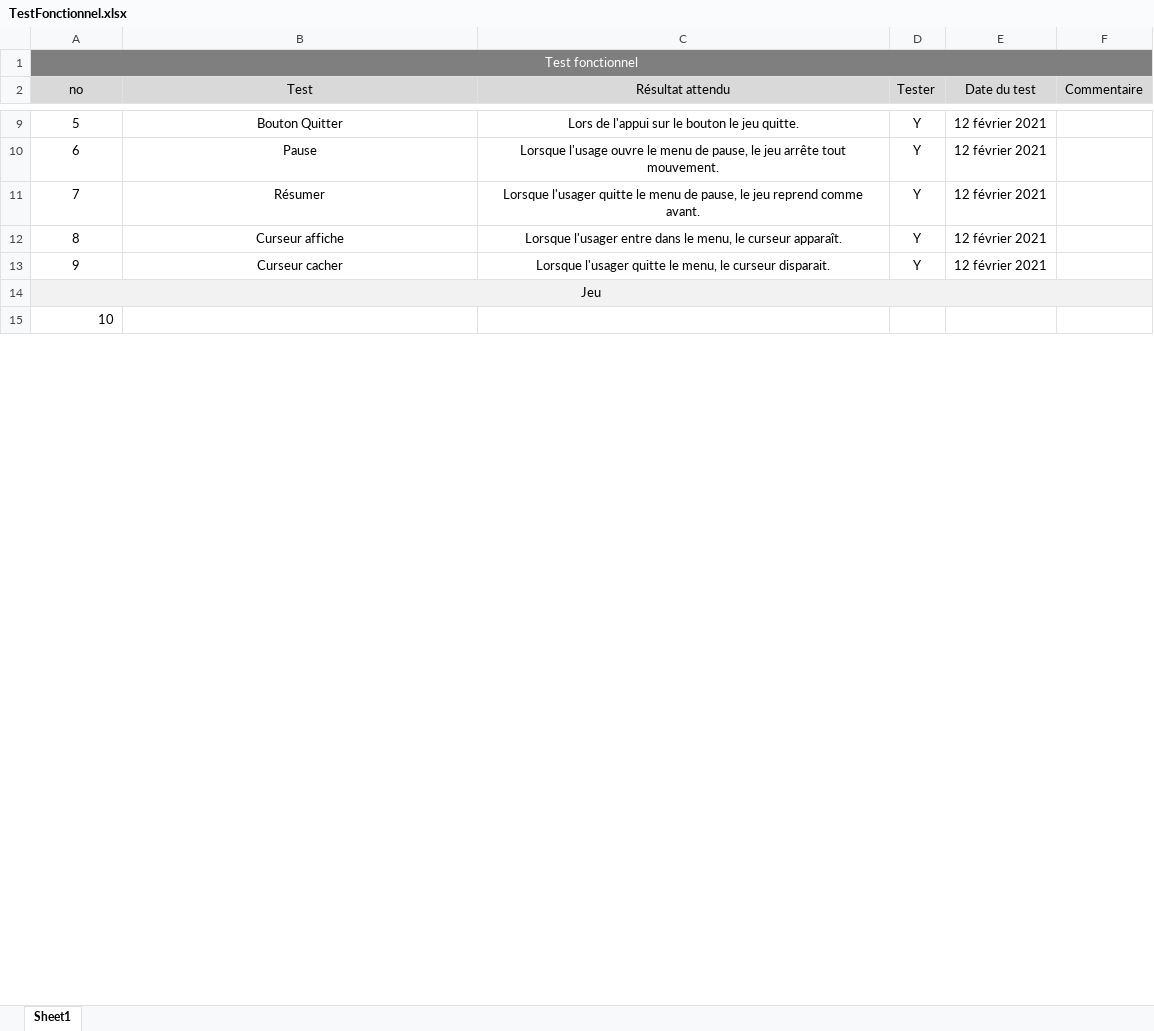
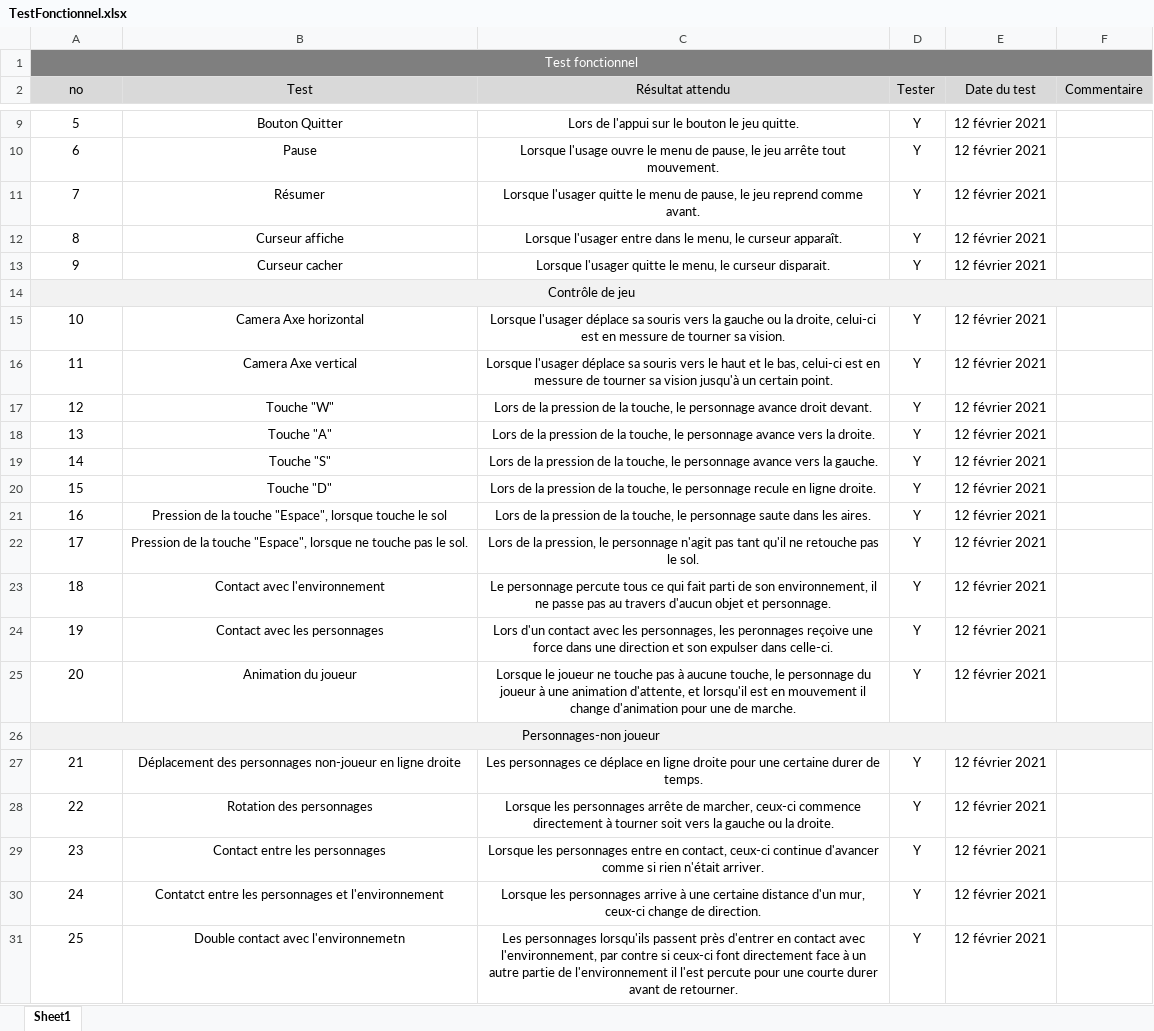
Before and after one commit to HugoProulx/Approfondissement2, an Excel workbook: Dev/TestFonctionnel.xlsx, sheet Sheet1, drawn as a sheet; only a part is shown, gaps mark what is left out; values as stored, in another font and other column widths than the file's, no borders; addresses are those after the commit; the diff covers the shown part only; the diff names each change by its address in the sheet, - before the commit and + after, or states it on an @@ line.

```diff
--- a/Dev/TestFonctionnel.xlsx (sheet Sheet1)
+++ b/Dev/TestFonctionnel.xlsx (sheet Sheet1)
@@ column A (no) renumbered between rows 14 and 39 @@
+row 15: 10 | Camera Axe horizontal | Lorsque l'usager déplace sa souris vers la gauche ou la droite, celui-ci est en messure de tourner sa vision. | Y | 12 février 2021
+row 16: 11 | Camera Axe vertical | Lorsque l'usager déplace sa souris vers le haut et le bas, celui-ci est en messure de tourner sa vision jusqu'à un certain point. | Y | 12 février 2021
+row 17: 12 | Touche "W" | Lors de la pression de la touche, le personnage avance droit devant. | Y | 12 février 2021
+row 18: 13 | Touche "A" | Lors de la pression de la touche, le personnage avance vers la droite. | Y | 12 février 2021
+row 19: 14 | Touche "S" | Lors de la pression de la touche, le personnage avance vers la gauche. | Y | 12 février 2021
+row 20: 15 | Touche "D" | Lors de la pression de la touche, le personnage recule en ligne droite. | Y | 12 février 2021
+row 21: 16 | Pression de la touche "Espace", lorsque touche le sol | Lors de la pression de la touche, le personnage saute dans les aires. | Y | 12 février 2021
+row 22: 17 | Pression de la touche "Espace", lorsque ne touche pas le sol. | Lors de la pression, le personnage n'agit pas tant qu'il ne retouche pas le sol. | Y | 12 février 2021
+row 23: 18 | Contact avec l'environnement | Le personnage percute tous ce qui fait parti de son environnement, il ne passe pas au travers d'aucun objet et personnage. | Y | 12 février 2021
+row 24: 19 | Contact avec les personnages | Lors d'un contact avec les personnages, les peronnages reçoive une force dans une direction et son expulser dans celle-ci. | Y | 12 février 2021
+row 25: 20 | Animation du joueur | Lorsque le joueur ne touche pas à aucune touche, le personnage du joueur à une animation d'attente, et lorsqu'il est en mouvement il change d'animation pour une de marche. | Y | 12 février 2021
-A26 alignment: right
+A26 alignment: center
-A26:F26 fill: none
+A26:F26 fill: #F2F2F2
+A26:F26 merged
+row 27: 21 | Déplacement des personnages non-joueur en ligne droite | Les personnages ce déplace en ligne droite pour une certaine durer de temps. | Y | 12 février 2021
+row 28: 22 | Rotation des personnages | Lorsque les personnages arrête de marcher, ceux-ci commence directement à tourner soit vers la gauche ou la droite. | Y | 12 février 2021
+row 29: 23 | Contact entre les personnages | Lorsque les personnages entre en contact, ceux-ci continue d'avancer comme si rien n'était arriver. | Y | 12 février 2021
+row 30: 24 | Contatct entre les personnages et l'environnement | Lorsque les personnages arrive à une certaine distance d'un mur, ceux-ci change de direction. | Y | 12 février 2021
+row 31: 25 | Double contact avec l'environnemetn | Les personnages lorsqu'ils passent près d'entrer en contact avec l'environnement, par contre si ceux-ci font directement face à un autre partie de l'environnement il l'est percute pour une courte durer avant de retourner. | Y | 12 février 2021
```
Also changed, not shown: 3 added rows, 15 removed rows, 10 edited cells, cell formats and merged cells elsewhere in this sheet.
